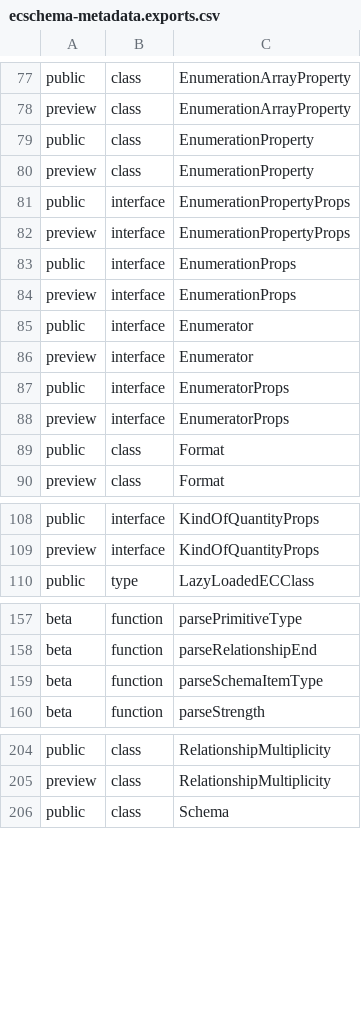
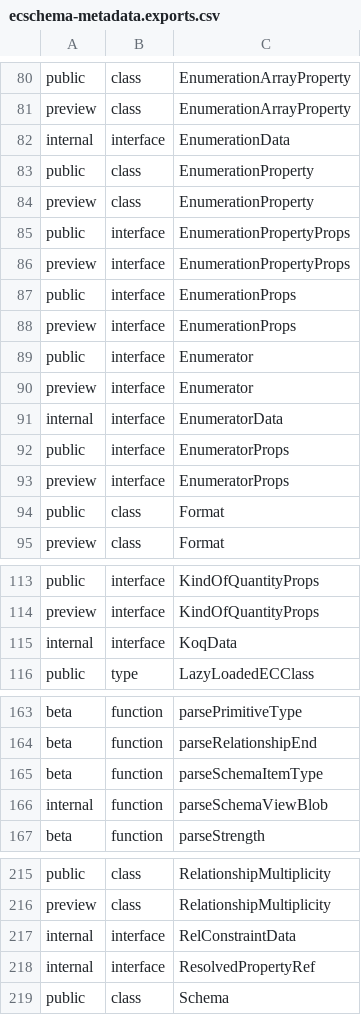
Before and after one commit to iTwin/itwinjs-core, a CSV file: common/api/summary/ecschema-metadata.exports.csv, drawn as a sheet; only a part is shown, gaps mark what is left out; the diff covers the shown part only; the diff names each change by its address in the sheet, - before the commit and + after, or states it on an @@ line.

Commit message:
Add SchemaView support to IModelDb and IModelConnection; run rush change and rush extract-api

```diff
--- a/common/api/summary/ecschema-metadata.exports.csv
+++ b/common/api/summary/ecschema-metadata.exports.csv
+row 82: internal | interface | EnumerationData
+row 91: internal | interface | EnumeratorData
+row 115: internal | interface | KoqData
+row 166: internal | function | parseSchemaViewBlob
+row 217: internal | interface | RelConstraintData
+row 218: internal | interface | ResolvedPropertyRef
```
Also changed, not shown: 17 added rows elsewhere in this file, 7 other files.
